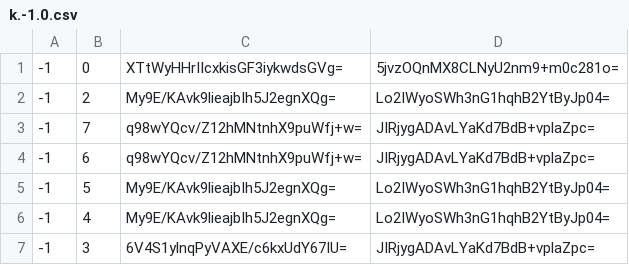
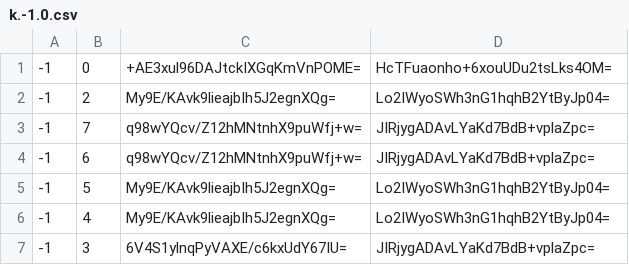
Before and after one commit to GrimCraftMaps/Escapism_End, a CSV file: tiles/zoom.-1/metadata/k.-1.0.csv, drawn as a sheet; only a part is shown.

```diff
--- a/tiles/zoom.-1/metadata/k.-1.0.csv
+++ b/tiles/zoom.-1/metadata/k.-1.0.csv
@@ -1,2 +1,2 @@
--1,0,XTtWyHHrIIcxkisGF3iykwdsGVg=,5jvzOQnMX8CLNyU2nm9+m0c281o=
+-1,0,+AE3xul96DAJtckIXGqKmVnPOME=,HcTFuaonho+6xouUDu2tsLks4OM=
 -1,2,My9E/KAvk9lieajbIh5J2egnXQg=,Lo2IWyoSWh3nG1hqhB2YtByJp04=
```
Also changed, not shown: tiles/zoom.-1/metadata/k.0.-1.csv, tiles/zoom.-1/metadata/k.0.0.csv, 36 other files.
